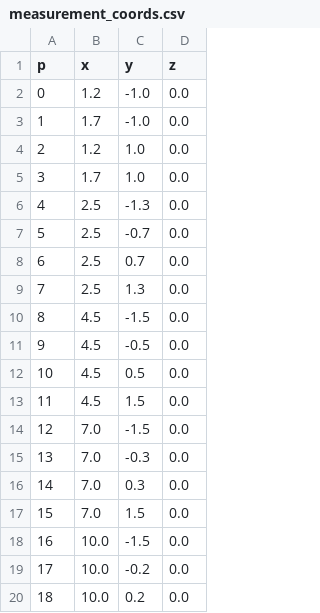
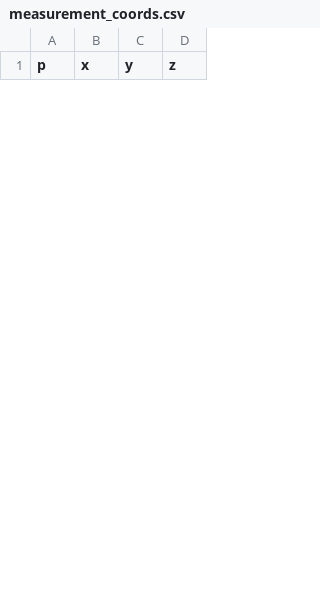
Before and after one commit to angusmillar1/FYP---EnKF-Application-to-2-Square-Cylinders-Flow-Case, a CSV file: MainImplementation/manualEnKF/inputs/measurementPoints/measurement_coords.csv, drawn as a sheet; only a part is shown; the diff covers the shown part only.

Commit message:
Added POD peak based measurement positions

```diff
--- a/MainImplementation/manualEnKF/inputs/measurementPoints/measurement_coords.csv
+++ b/MainImplementation/manualEnKF/inputs/measurementPoints/measurement_coords.csv
@@ -1,20 +1 @@
 p,x,y,z
-0,1.2,-1.0,0.0
-1,1.7,-1.0,0.0
-2,1.2,1.0,0.0
-3,1.7,1.0,0.0
-4,2.5,-1.3,0.0
-5,2.5,-0.7,0.0
-6,2.5,0.7,0.0
-7,2.5,1.3,0.0
-8,4.5,-1.5,0.0
-9,4.5,-0.5,0.0
-10,4.5,0.5,0.0
-11,4.5,1.5,0.0
-12,7.0,-1.5,0.0
-13,7.0,-0.3,0.0
-14,7.0,0.3,0.0
-15,7.0,1.5,0.0
-16,10.0,-1.5,0.0
-17,10.0,-0.2,0.0
-18,10.0,0.2,0.0
```
Also changed, not shown: 20 added rows and 10 removed rows elsewhere in this file, 7 other files.
